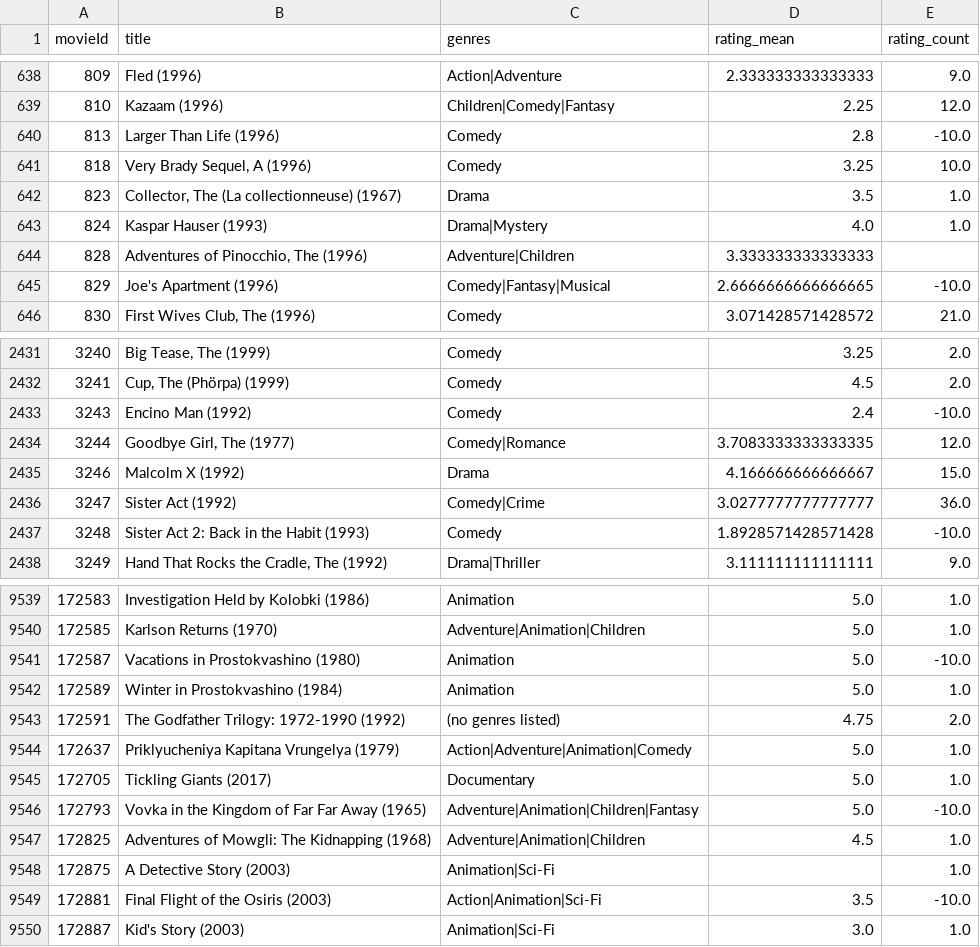
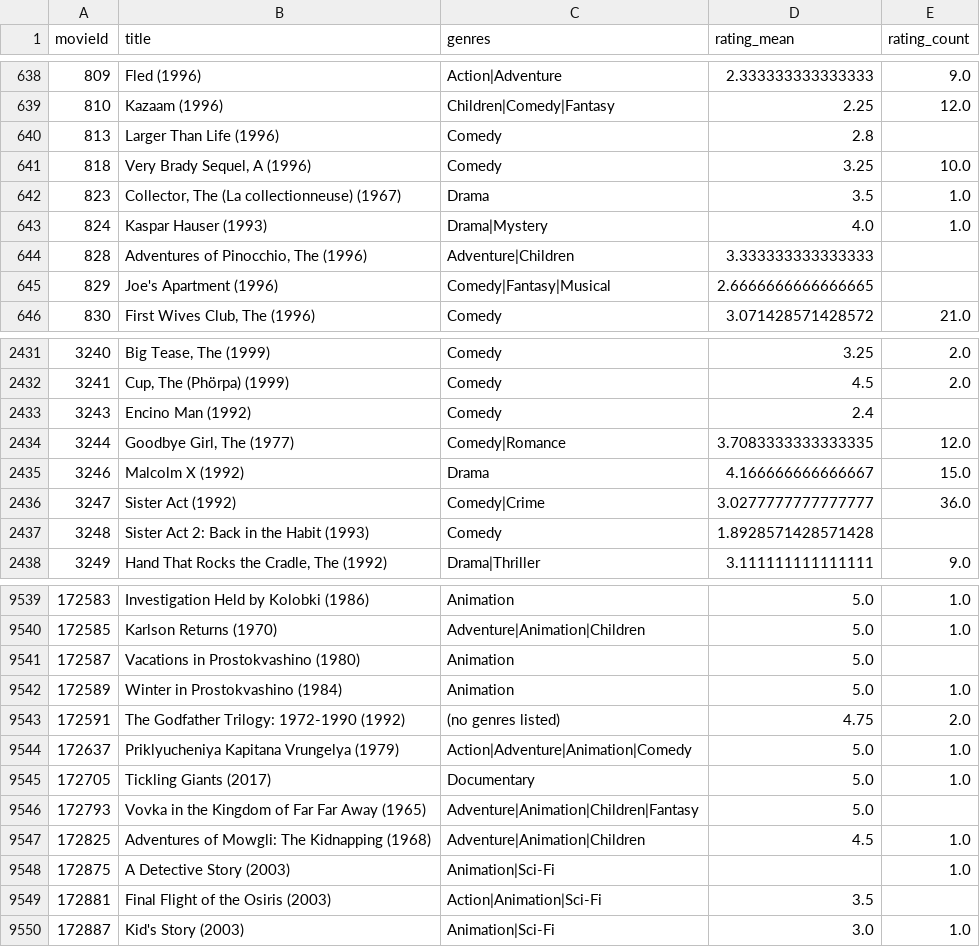
Before and after one commit to daradarav86/bigdata, a CSV file: data/movies.csv, drawn as a sheet; only a part is shown, gaps mark what is left out; the diff covers the shown part only.

```diff
--- a/data/movies.csv
+++ b/data/movies.csv
@@ -639,3 +639,3 @@
 810,Kazaam (1996),Children|Comedy|Fantasy,2.25,12.0
-813,Larger Than Life (1996),Comedy,2.8,-10.0
+813,Larger Than Life (1996),Comedy,2.8,
 818,"Very Brady Sequel, A (1996)",Comedy,3.25,10.0
@@ -644,3 +644,3 @@
 828,"Adventures of Pinocchio, The (1996)",Adventure|Children,3.333333333333333,
-829,Joe's Apartment (1996),Comedy|Fantasy|Musical,2.6666666666666665,-10.0
+829,Joe's Apartment (1996),Comedy|Fantasy|Musical,2.6666666666666665,
 830,"First Wives Club, The (1996)",Comedy,3.071428571428572,21.0
@@ -2432,3 +2432,3 @@
 3241,"Cup, The (Phörpa) (1999)",Comedy,4.5,2.0
-3243,Encino Man (1992),Comedy,2.4,-10.0
+3243,Encino Man (1992),Comedy,2.4,
 3244,"Goodbye Girl, The (1977)",Comedy|Romance,3.7083333333333335,12.0
@@ -2436,3 +2436,3 @@
 3247,Sister Act (1992),Comedy|Crime,3.0277777777777777,36.0
-3248,Sister Act 2: Back in the Habit (1993),Comedy,1.8928571428571428,-10.0
+3248,Sister Act 2: Back in the Habit (1993),Comedy,1.8928571428571428,
 3249,"Hand That Rocks the Cradle, The (1992)",Drama|Thriller,3.111111111111111,9.0
@@ -9540,3 +9540,3 @@
 172585,Karlson Returns (1970),Adventure|Animation|Children,5.0,1.0
-172587,Vacations in Prostokvashino (1980),Animation,5.0,-10.0
+172587,Vacations in Prostokvashino (1980),Animation,5.0,
 172589,Winter in Prostokvashino (1984),Animation,5.0,1.0
@@ -9545,6 +9545,6 @@
 172705,Tickling Giants (2017),Documentary,5.0,1.0
-172793,Vovka in the Kingdom of Far Far Away (1965),Adventure|Animation|Children|Fantasy,5.0,-10.0
+172793,Vovka in the Kingdom of Far Far Away (1965),Adventure|Animation|Children|Fantasy,5.0,
 172825,Adventures of Mowgli: The Kidnapping (1968),Adventure|Animation|Children,4.5,1.0
 172875,A Detective Story (2003),Animation|Sci-Fi,,1.0
-172881,Final Flight of the Osiris (2003),Action|Animation|Sci-Fi,3.5,-10.0
+172881,Final Flight of the Osiris (2003),Action|Animation|Sci-Fi,3.5,
 172887,Kid's Story (2003),Animation|Sci-Fi,3.0,1.0
```
Also changed, not shown: 90 edited cells elsewhere in this file, data/art.csv, data/computer.csv, 22 other files.
